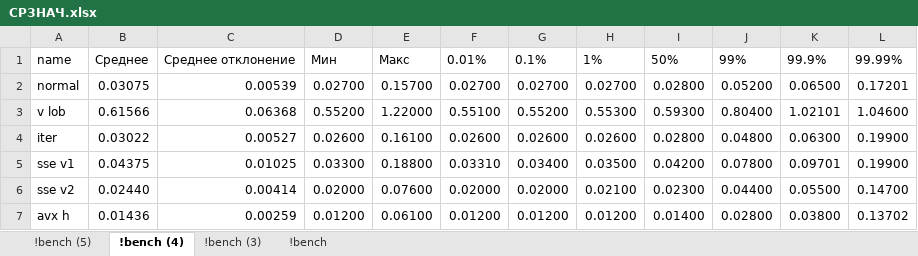
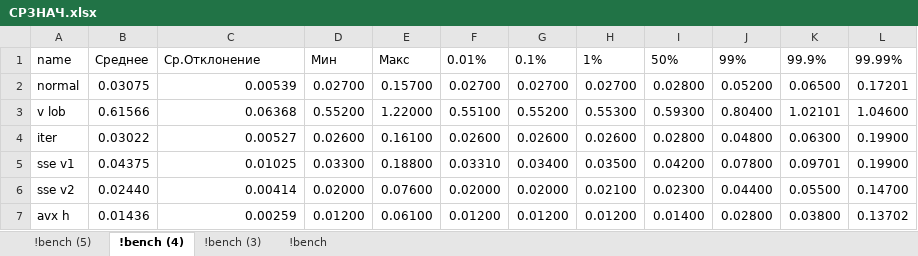
Before and after one commit to BakaKrt/DiplomAPI, an Excel workbook: SomeBenchmarks/СРЗНАЧ.xlsx, sheet !bench (4), drawn as a sheet; only a part is shown; values as stored, in another font and other column widths than the file's, no borders; charts and pictures and conditional formats and table styles not drawn; the diff names each change by its address in the sheet, - before the commit and + after, or states it on an @@ line.

```diff
--- a/SomeBenchmarks/СРЗНАЧ.xlsx (sheet !bench (4))
+++ b/SomeBenchmarks/СРЗНАЧ.xlsx (sheet !bench (4))
-C1: Среднее отклонение
+C1: Ср.Отклонение
```
Also changed, not shown: charts or pictures, 15 other files.
